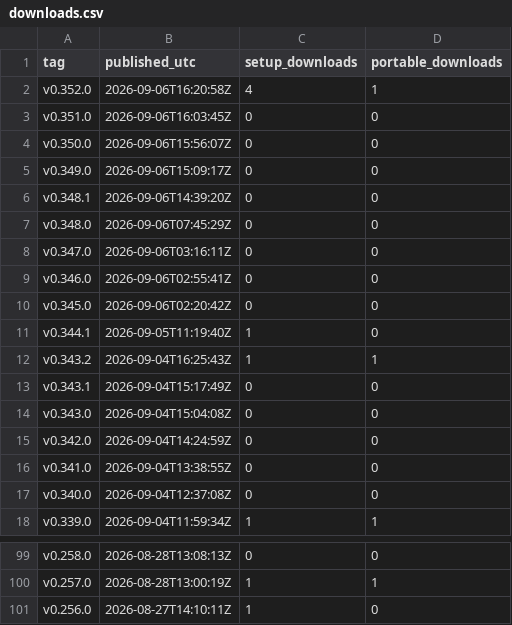
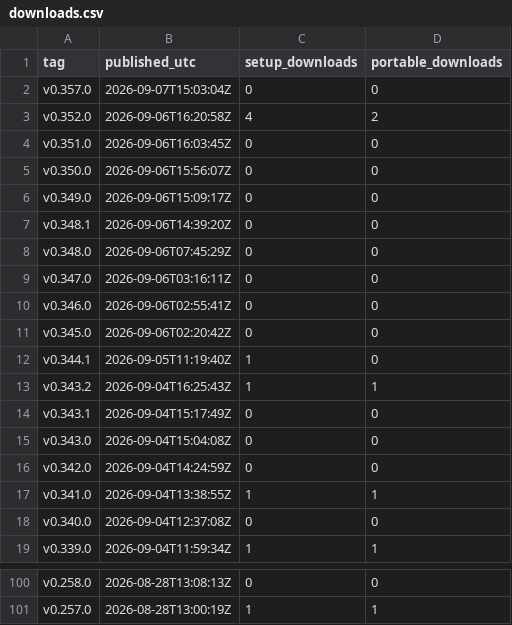
Before and after one commit to sunwoo1global-glitch/kotu-promo, a CSV file: report/downloads.csv, drawn as a sheet; only a part is shown, gaps mark what is left out.

```diff
--- a/report/downloads.csv
+++ b/report/downloads.csv
@@ -1,3 +1,4 @@
 tag,published_utc,setup_downloads,portable_downloads
-v0.352.0,2026-09-06T16:20:58Z,4,1
+v0.357.0,2026-09-07T15:03:04Z,0,0
+v0.352.0,2026-09-06T16:20:58Z,4,2
 v0.351.0,2026-09-06T16:03:45Z,0,0
@@ -15,3 +16,3 @@ v0.343.0,2026-09-04T15:04:08Z,0,0
 v0.342.0,2026-09-04T14:24:59Z,0,0
-v0.341.0,2026-09-04T13:38:55Z,0,0
+v0.341.0,2026-09-04T13:38:55Z,1,1
 v0.340.0,2026-09-04T12:37:08Z,0,0
@@ -100,2 +101 @@ v0.258.0,2026-08-28T13:08:13Z,0,0
 v0.257.0,2026-08-28T13:00:19Z,1,1
-v0.256.0,2026-08-27T14:10:11Z,1,0
```
Also changed, not shown: promo_out/generation_log.csv, 3 other files.
